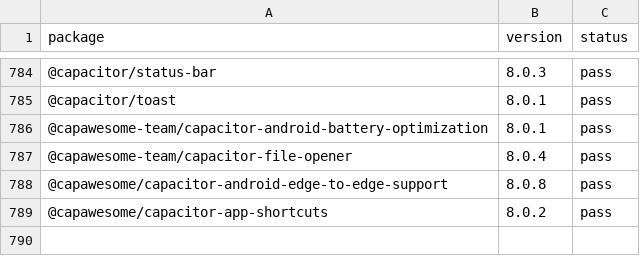
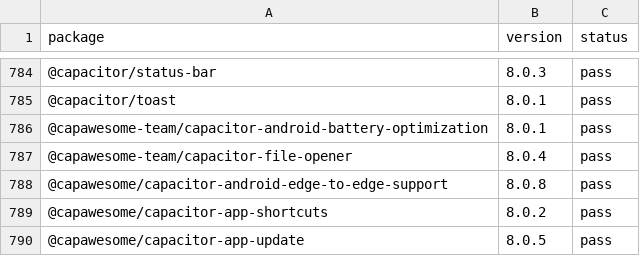
Before and after one commit to gabrieldonadel/agp-new-dsl, a CSV file: results.csv, drawn as a sheet; only a part is shown, gaps mark what is left out; the diff names each change by its address in the sheet, - before the commit and + after, or states it on an @@ line.

Commit message:
test(@capawesome/capacitor-app-update): pass

```diff
--- a/results.csv
+++ b/results.csv
+row 790: @capawesome/capacitor-app-update | 8.0.5 | pass
```
Also changed, not shown: 1 other file.
